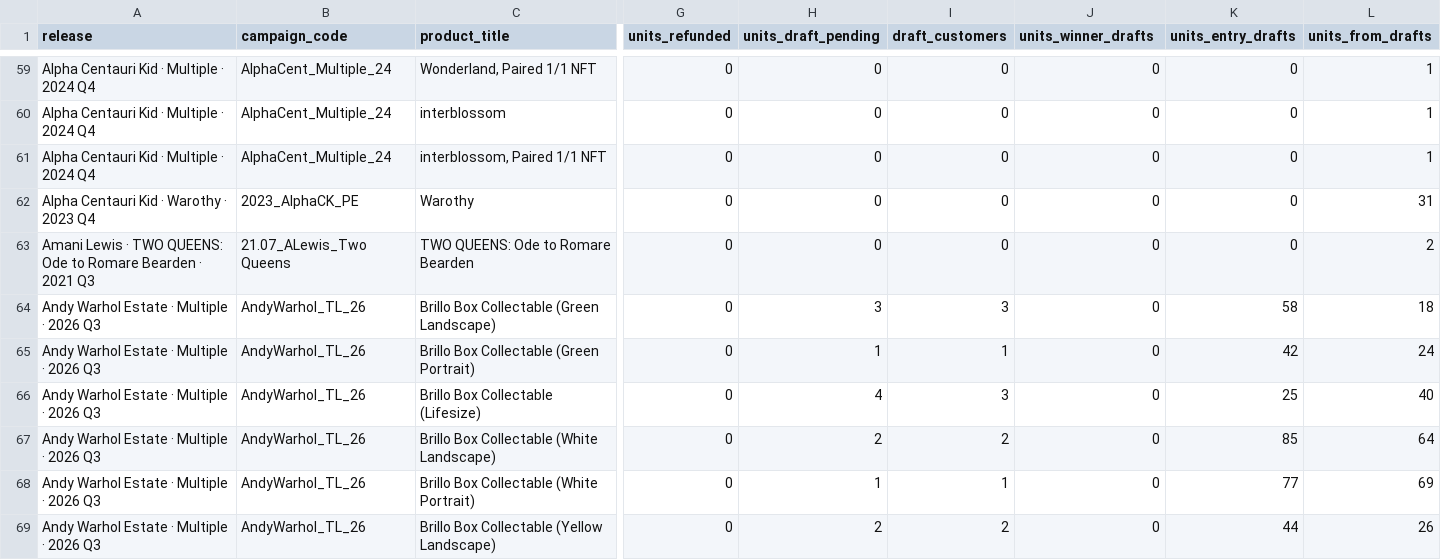
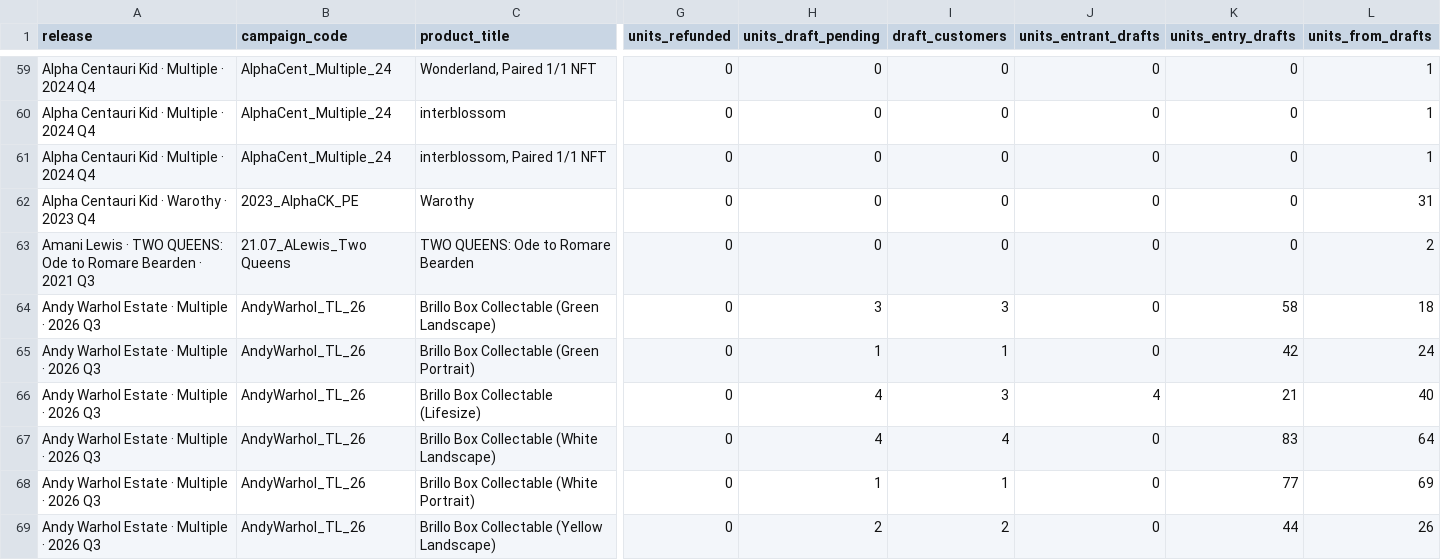
Before and after one commit to avantartemarketing/BI, a CSV file: data/orders_by_product.csv, drawn as a sheet; only a part is shown, gaps mark what is left out; the diff covers the shown part only; the diff names each change by its address in the sheet, - before the commit and + after, or states it on an @@ line.

```diff
--- a/data/orders_by_product.csv
+++ b/data/orders_by_product.csv
-J1: units_winner_drafts
+J1: units_entrant_drafts
-J66 (units_entrant_drafts): 0
+J66 (units_entrant_drafts): 4
-K66 (units_entry_drafts): 25
+K66 (units_entry_drafts): 21
-H67 (units_draft_pending): 2
+H67 (units_draft_pending): 4
-I67 (draft_customers): 2
+I67 (draft_customers): 4
-K67 (units_entry_drafts): 85
+K67 (units_entry_drafts): 83
```
Also changed, not shown: 91 edited cells elsewhere in this file, 6 other files.
